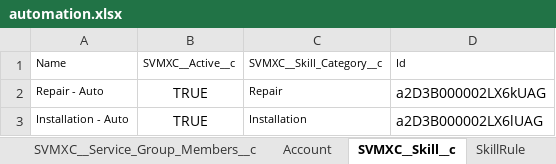
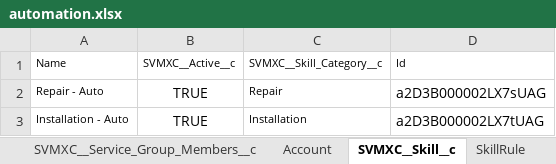
Before and after one commit to AbdulSvmx/Sahi_Project_Lightning, an Excel workbook: svmx/test_lab/test_cases/optimax/op_excleData/automation.xlsx, sheet SVMXC__Skill__c, drawn as a sheet; values as stored, in another font and other column widths than the file's, no borders; the diff names each change by its address in the sheet, - before the commit and + after, or states it on an @@ line.

```diff
--- a/svmx/test_lab/test_cases/optimax/op_excleData/automation.xlsx (sheet SVMXC__Skill__c)
+++ b/svmx/test_lab/test_cases/optimax/op_excleData/automation.xlsx (sheet SVMXC__Skill__c)
-D2: a2D3B000002LX6kUAG
+D2: a2D3B000002LX7sUAG
-D3: a2D3B000002LX6lUAG
+D3: a2D3B000002LX7tUAG
```
Also changed, not shown: sheet SVMXC__Service_Group_Members__c, sheet SVMXC__Service_Group_Skills__c, sheet SVMXC__Resource_Preference__c, sheet Account, sheet SVMXC__Territory__c, 2 other files.
